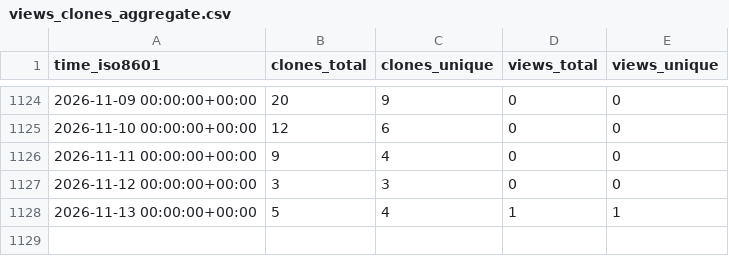
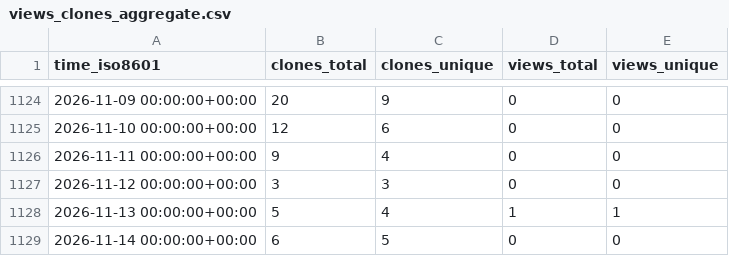
Before and after one commit to ayewo/ghost.sh, a CSV file: ayewo/ghost.sh/ghrs-data/views_clones_aggregate.csv, drawn as a sheet; only a part is shown, gaps mark what is left out.

```diff
--- a/ayewo/ghost.sh/ghrs-data/views_clones_aggregate.csv
+++ b/ayewo/ghost.sh/ghrs-data/views_clones_aggregate.csv
@@ -1128 +1128,2 @@ time_iso8601,clones_total,clones_unique,views_total,views_unique
 2026-11-13 00:00:00+00:00,5,4,1,1
+2026-11-14 00:00:00+00:00,6,5,0,0
```
Also changed, not shown: 1 other file.
